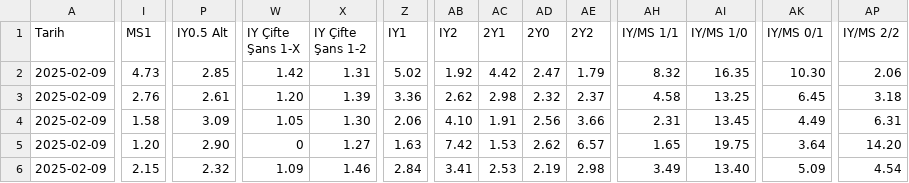
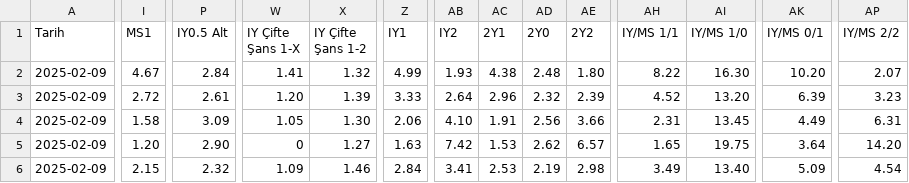
Before and after one commit to analysematchodds/match_odds_csv, a CSV file: ligue1.csv, drawn as a sheet; only a part is shown, gaps mark what is left out; the diff covers the shown part only; the diff names each change by its address in the sheet, - before the commit and + after, or states it on an @@ line.

Commit message:
Update matchodds.csv

```diff
--- a/ligue1.csv
+++ b/ligue1.csv
-I2 (MS1): 4.73
+I2 (MS1): 4.67
-P2 (IY0.5 Alt): 2.85
+P2 (IY0.5 Alt): 2.84
-W2 (IY Çifte Şans 1-X): 1.42
+W2 (IY Çifte Şans 1-X): 1.41
-X2 (IY Çifte Şans 1-2): 1.31
+X2 (IY Çifte Şans 1-2): 1.32
-Z2 (IY1): 5.02
+Z2 (IY1): 4.99
-AB2 (IY2): 1.92
+AB2 (IY2): 1.93
-AC2 (2Y1): 4.42
+AC2 (2Y1): 4.38
-AD2 (2Y0): 2.47
+AD2 (2Y0): 2.48
-AE2 (2Y2): 1.79
+AE2 (2Y2): 1.80
-AH2 (IY/MS 1/1): 8.32
+AH2 (IY/MS 1/1): 8.22
-AI2 (IY/MS 1/0): 16.35
+AI2 (IY/MS 1/0): 16.30
-AK2 (IY/MS 0/1): 10.30
+AK2 (IY/MS 0/1): 10.20
-AP2 (IY/MS 2/2): 2.06
+AP2 (IY/MS 2/2): 2.07
-I3 (MS1): 2.76
+I3 (MS1): 2.72
-Z3 (IY1): 3.36
+Z3 (IY1): 3.33
-AB3 (IY2): 2.62
+AB3 (IY2): 2.64
-AC3 (2Y1): 2.98
+AC3 (2Y1): 2.96
-AE3 (2Y2): 2.37
+AE3 (2Y2): 2.39
-AH3 (IY/MS 1/1): 4.58
+AH3 (IY/MS 1/1): 4.52
-AI3 (IY/MS 1/0): 13.25
+AI3 (IY/MS 1/0): 13.20
-AK3 (IY/MS 0/1): 6.45
+AK3 (IY/MS 0/1): 6.39
-AP3 (IY/MS 2/2): 3.18
+AP3 (IY/MS 2/2): 3.23
```
Also changed, not shown: 37 edited cells elsewhere in this file.
